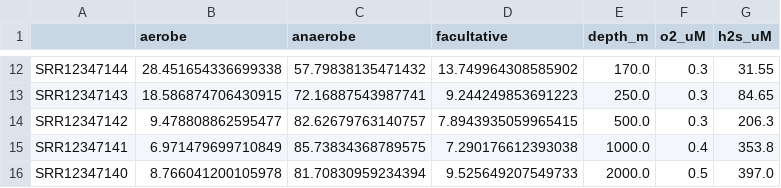
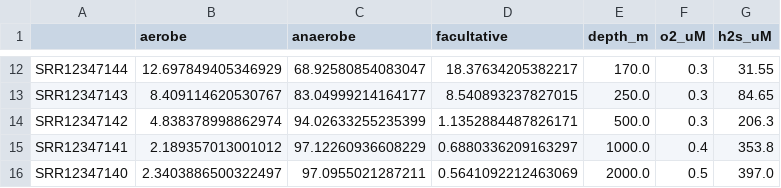
Before and after one commit to flamholz/annotation_free_dioxygen_utilization, a CSV file: data/black_sea/black_sea.csv, drawn as a sheet; only a part is shown, gaps mark what is left out; the diff covers the shown part only; the diff names each change by its address in the sheet, - before the commit and + after, or states it on an @@ line.

```diff
--- a/data/black_sea/black_sea.csv
+++ b/data/black_sea/black_sea.csv
-B12 (aerobe): 28.451654336699338
+B12 (aerobe): 12.697849405346929
-C12 (anaerobe): 57.79838135471432
+C12 (anaerobe): 68.92580854083047
-D12 (facultative): 13.749964308585902
+D12 (facultative): 18.37634205382217
-B13 (aerobe): 18.586874706430915
+B13 (aerobe): 8.409114620530767
-C13 (anaerobe): 72.16887543987741
+C13 (anaerobe): 83.04999214164177
-D13 (facultative): 9.244249853691223
+D13 (facultative): 8.540893237827015
-B14 (aerobe): 9.478808862595477
+B14 (aerobe): 4.838378998862974
-C14 (anaerobe): 82.62679763140757
+C14 (anaerobe): 94.02633255235399
-D14 (facultative): 7.8943935059965415
+D14 (facultative): 1.1352884487826171
-B15 (aerobe): 6.971479699710849
+B15 (aerobe): 2.189357013001012
-C15 (anaerobe): 85.73834368789575
+C15 (anaerobe): 97.12260936608229
-D15 (facultative): 7.290176612393038
+D15 (facultative): 0.6880336209163297
-B16 (aerobe): 8.766041200105978
+B16 (aerobe): 2.3403886500322497
-C16 (anaerobe): 81.70830959234394
+C16 (anaerobe): 97.0955021287211
-D16 (facultative): 9.525649207549733
+D16 (facultative): 0.5641092212463069
```
Also changed, not shown: 30 edited cells elsewhere in this file, data/earth_microbiome/aerobe_anaerobe_fraction.csv, 9 other files.
